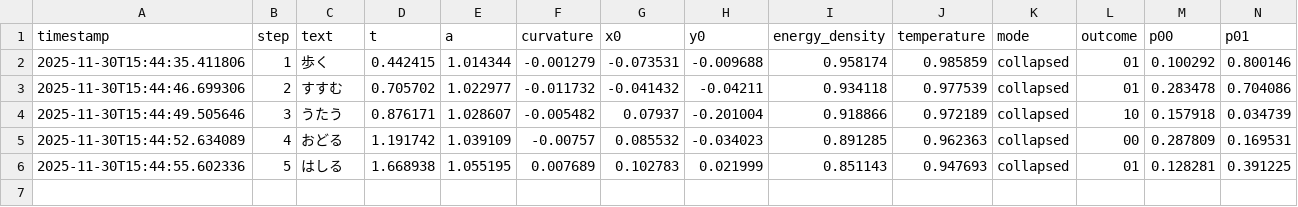
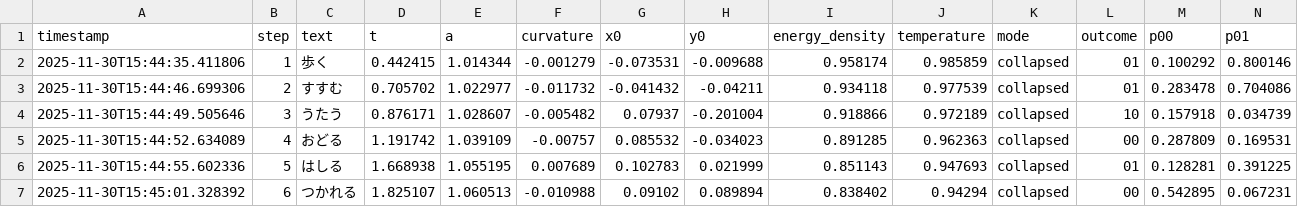
Before and after one commit to al1ce4869999999-ux/dual_obserb, a CSV file: unifield_universe_log.csv, drawn as a sheet; only a part is shown; rows hold the shown columns only; the diff names each change by its address in the sheet, - before the commit and + after, or states it on an @@ line.

Commit message:
append unifield universe log

```diff
--- a/unifield_universe_log.csv
+++ b/unifield_universe_log.csv
+row 7: 2025-11-30T15:45:01.328392 | 6 | つかれる | 1.825107 | 1.060513 | -0.010988 | 0.09102 | 0.089894 | 0.838402 | 0.94294 | collapsed | 00 | 0.542895 | 0.067231
```
